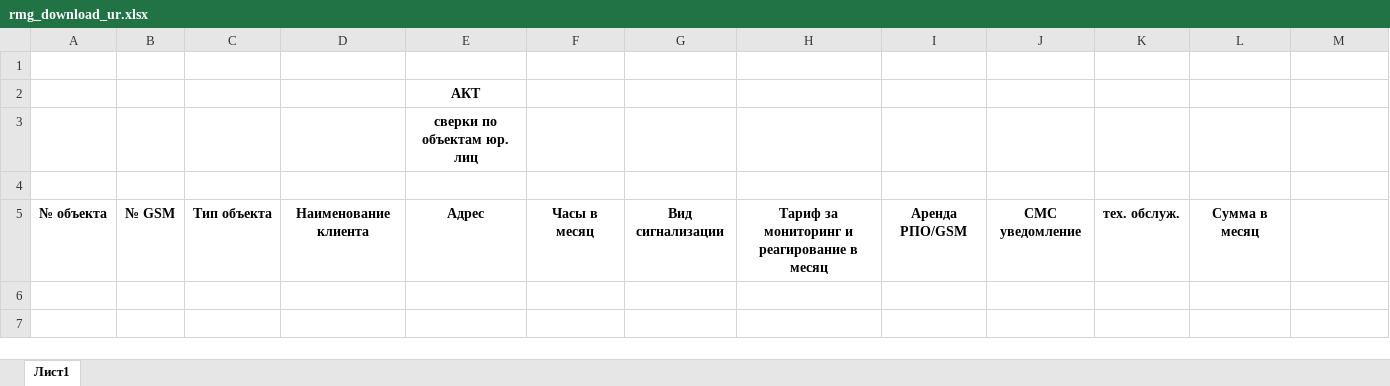
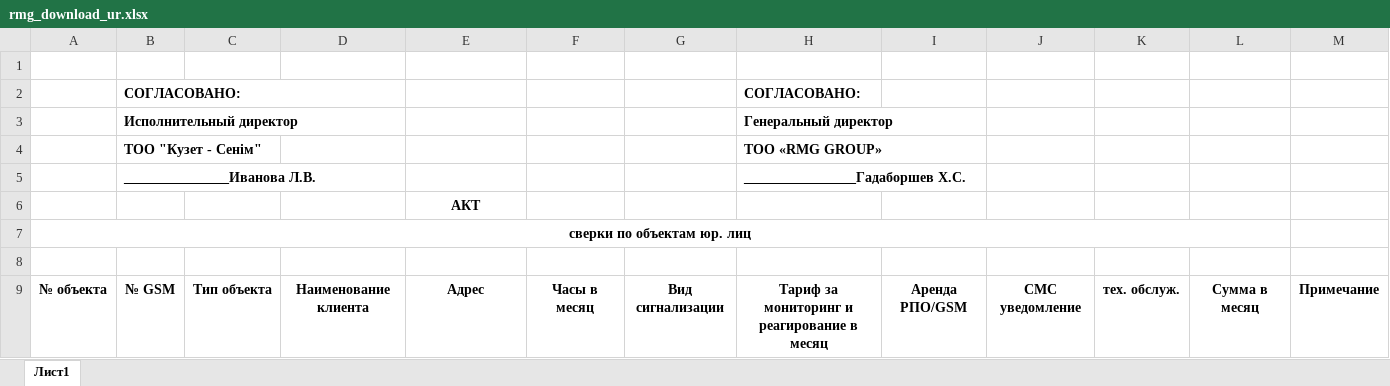
Before and after one commit to vladislav60/crm-ktsNew-test, an Excel workbook: media/rmg_download_ur.xlsx, sheet Лист1, drawn as a sheet; values as stored, in another font and other column widths than the file's, no borders; removed rows and columns are numbered as before the commit, all else as after; the diff names each change by its address in the sheet, - before the commit and + after, or states it on an @@ line.

```diff
--- a/media/rmg_download_ur.xlsx (sheet Лист1)
+++ b/media/rmg_download_ur.xlsx (sheet Лист1)
+row 2:  | СОГЛАСОВАНО: |  |  |  |  |  | СОГЛАСОВАНО:
+row 3:  | Исполнительный директор |  |  |  |  |  | Генеральный директор
+row 4:  | ТОО "Кузет - Сенім" |  |  |  |  |  | ТОО «RMG GROUP»
+row 5:  | _______________Иванова Л.В. |  |  |  |  |  | ________________Гадаборшев Х.С.
-row 3:  |  |  |  | сверки по объектам юр. лиц
+row 7: сверки по объектам юр. лиц
-M9: (empty)
+M9: Примечание
```
Also changed, not shown: media/rmg_download_fiz.xlsx, 7 other files.
